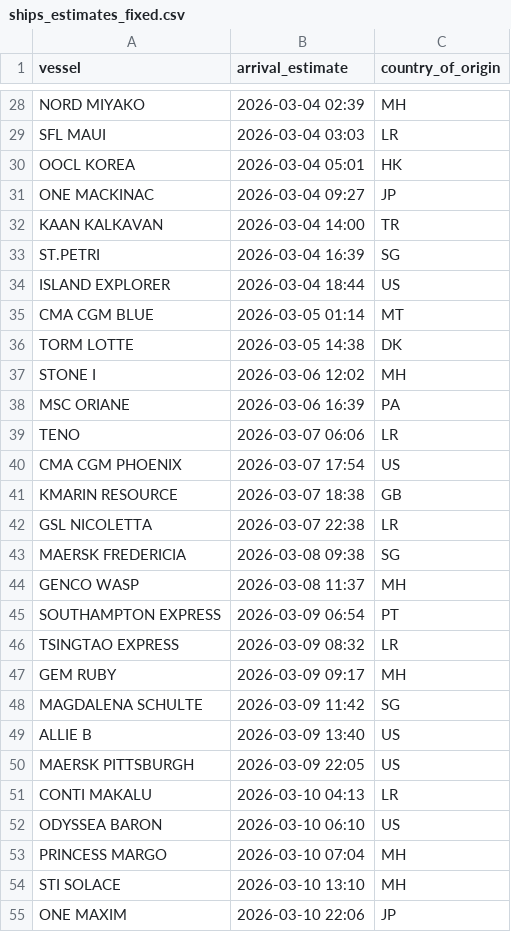
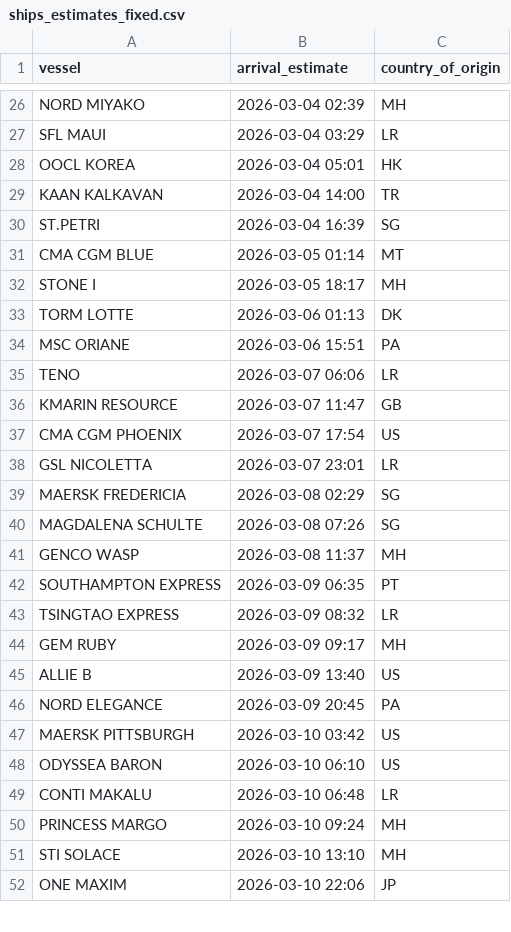
Before and after one commit to natalierjonas/FOC_NYC, a CSV file: ships_estimates_fixed.csv, drawn as a sheet; only a part is shown, gaps mark what is left out; removed rows and columns are numbered as before the commit, all else as after; the diff covers the shown part only; the diff names each change by its address in the sheet, - before the commit and + after, or states it on an @@ line.

```diff
--- a/ships_estimates_fixed.csv
+++ b/ships_estimates_fixed.csv
-B27 (arrival_estimate): 2026-03-04 03:03
+B27 (arrival_estimate): 2026-03-04 03:29
-row 31: ONE MACKINAC | 2026-03-04 09:27 | JP
-row 34: ISLAND EXPLORER | 2026-03-04 18:44 | US
+row 32: STONE I | 2026-03-05 18:17 | MH
-B33 (arrival_estimate): 2026-03-05 14:38
+B33 (arrival_estimate): 2026-03-06 01:13
-row 37: STONE I | 2026-03-06 12:02 | MH
-B34 (arrival_estimate): 2026-03-06 16:39
+B34 (arrival_estimate): 2026-03-06 15:51
+row 36: KMARIN RESOURCE | 2026-03-07 11:47 | GB
-row 41: KMARIN RESOURCE | 2026-03-07 18:38 | GB
-B38 (arrival_estimate): 2026-03-07 22:38
+B38 (arrival_estimate): 2026-03-07 23:01
-B39 (arrival_estimate): 2026-03-08 09:38
+B39 (arrival_estimate): 2026-03-08 02:29
+row 40: MAGDALENA SCHULTE | 2026-03-08 07:26 | SG
-B42 (arrival_estimate): 2026-03-09 06:54
+B42 (arrival_estimate): 2026-03-09 06:35
-row 48: MAGDALENA SCHULTE | 2026-03-09 11:42 | SG
+row 46: NORD ELEGANCE | 2026-03-09 20:45 | PA
-B47 (arrival_estimate): 2026-03-09 22:05
+B47 (arrival_estimate): 2026-03-10 03:42
-row 51: CONTI MAKALU | 2026-03-10 04:13 | LR
+row 49: CONTI MAKALU | 2026-03-10 06:48 | LR
-B50 (arrival_estimate): 2026-03-10 07:04
+B50 (arrival_estimate): 2026-03-10 09:24
```
Also changed, not shown: 9 added rows, 12 removed rows and 13 edited cells elsewhere in this file, filtered_ships.csv.
